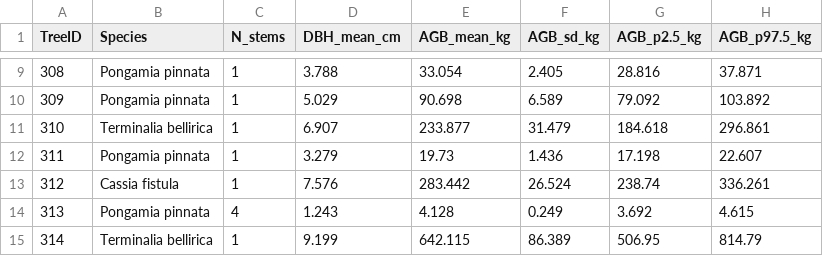
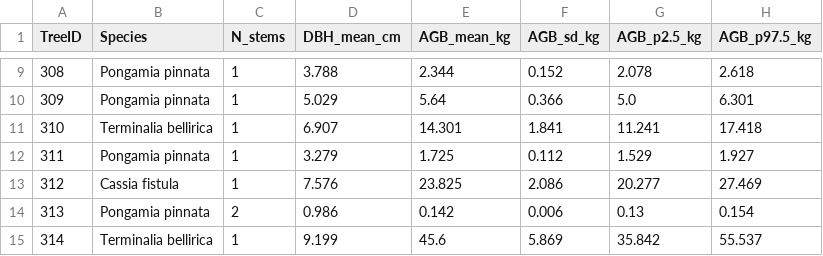
Before and after one commit to gojiraperf24/ecology-Batch-7_1, a CSV file: agb_summary.csv, drawn as a sheet; only a part is shown, gaps mark what is left out; the diff covers the shown part only.

```diff
--- a/agb_summary.csv
+++ b/agb_summary.csv
@@ -9,7 +9,7 @@ TreeID,Species,N_stems,DBH_mean_cm,AGB_mean_kg,AGB_sd_kg,AGB_p2.5_kg,AGB_p97.5_k
-308,Pongamia pinnata,1,3.788,33.054,2.405,28.816,37.871
-309,Pongamia pinnata,1,5.029,90.698,6.589,79.092,103.892
-310,Terminalia bellirica,1,6.907,233.877,31.479,184.618,296.861
-311,Pongamia pinnata,1,3.279,19.73,1.436,17.198,22.607
-312,Cassia fistula,1,7.576,283.442,26.524,238.74,336.261
-313,Pongamia pinnata,4,1.243,4.128,0.249,3.692,4.615
-314,Terminalia bellirica,1,9.199,642.115,86.389,506.95,814.79
+308,Pongamia pinnata,1,3.788,2.344,0.152,2.078,2.618
+309,Pongamia pinnata,1,5.029,5.64,0.366,5.0,6.301
+310,Terminalia bellirica,1,6.907,14.301,1.841,11.241,17.418
+311,Pongamia pinnata,1,3.279,1.725,0.112,1.529,1.927
+312,Cassia fistula,1,7.576,23.825,2.086,20.277,27.469
+313,Pongamia pinnata,2,0.986,0.142,0.006,0.13,0.154
+314,Terminalia bellirica,1,9.199,45.6,5.869,35.842,55.537
```
Also changed, not shown: 72 edited cells elsewhere in this file, 5 other files.
